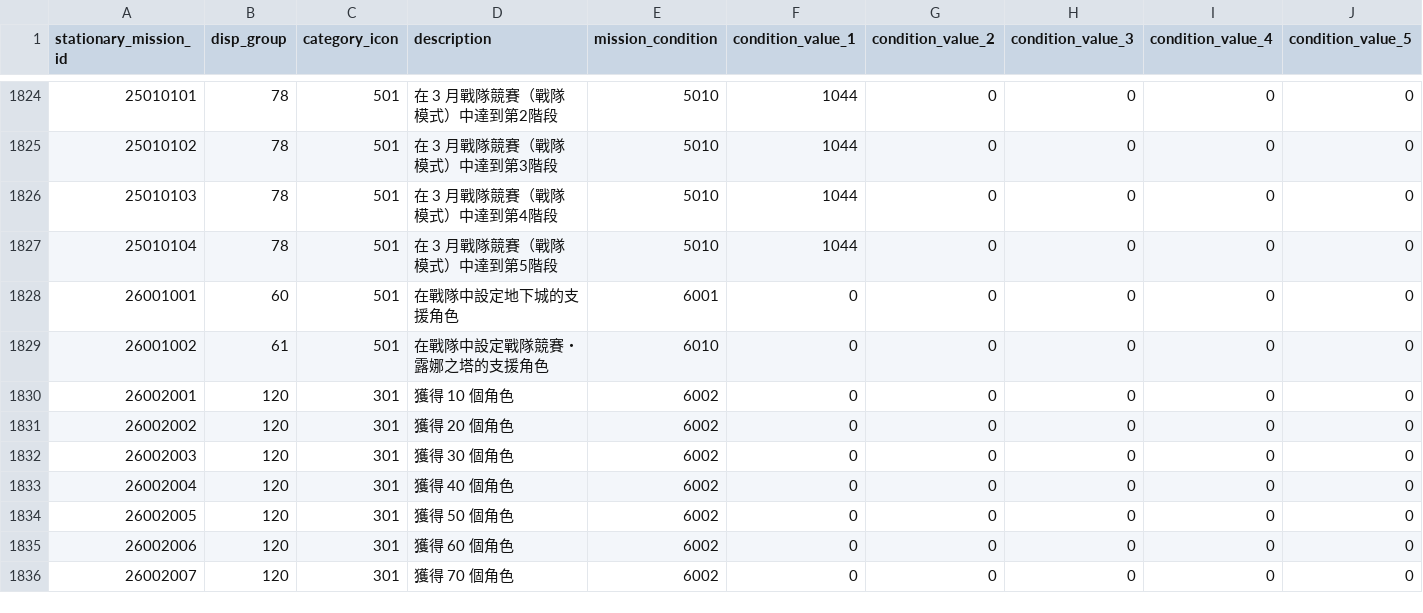
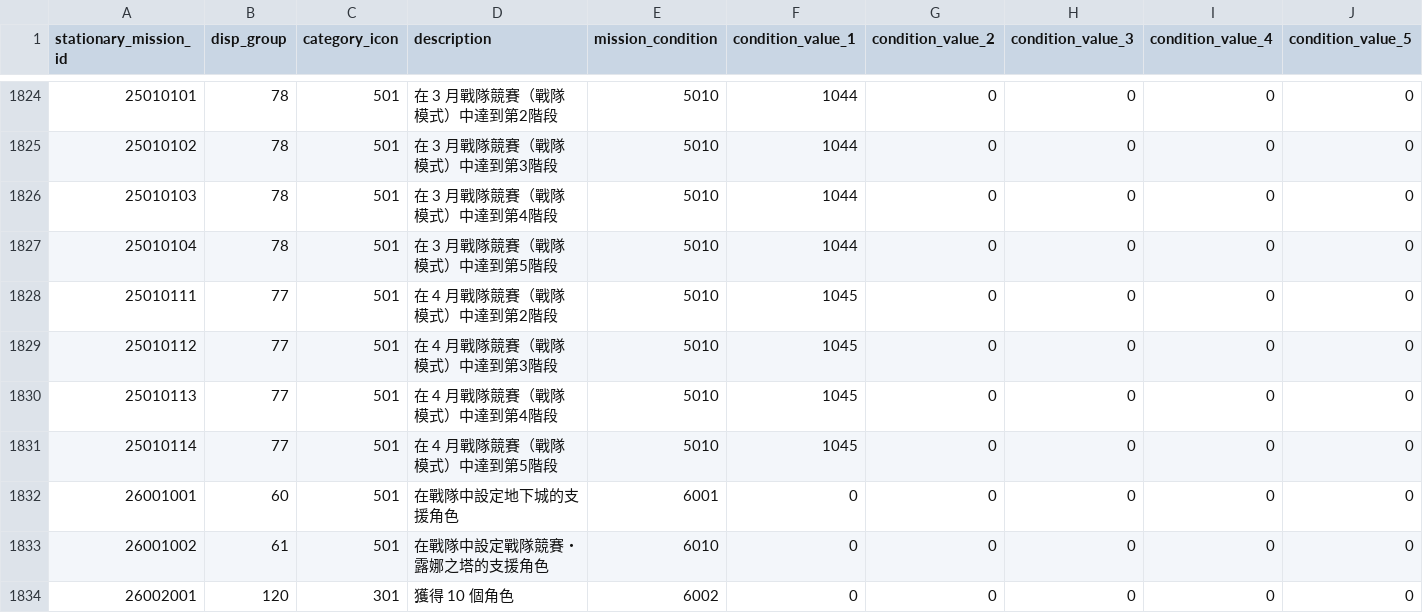
Before and after one commit to KiruyaMomochi/RediveData, a CSV file: db/csv/stationary_mission_data.csv, drawn as a sheet; only a part is shown, gaps mark what is left out; the shorter side is filled out with more unchanged rows; rows hold the shown columns only; the diff names each change by its address in the sheet, - before the commit and + after, or states it on an @@ line.

```diff
--- a/db/csv/stationary_mission_data.csv
+++ b/db/csv/stationary_mission_data.csv
+row 1828: 25010111 | 77 | 501 | 在 4 月戰隊競賽（戰隊模式）中達到第2階段 | 5010 | 1045 | 0 | 0 | 0 | 0
+row 1829: 25010112 | 77 | 501 | 在 4 月戰隊競賽（戰隊模式）中達到第3階段 | 5010 | 1045 | 0 | 0 | 0 | 0
+row 1830: 25010113 | 77 | 501 | 在 4 月戰隊競賽（戰隊模式）中達到第4階段 | 5010 | 1045 | 0 | 0 | 0 | 0
+row 1831: 25010114 | 77 | 501 | 在 4 月戰隊競賽（戰隊模式）中達到第5階段 | 5010 | 1045 | 0 | 0 | 0 | 0
```
Also changed, not shown: db/csv/clan_battle_2_map_data.csv, db/csv/clan_battle_period_rank_reward.csv, 41 other files.
